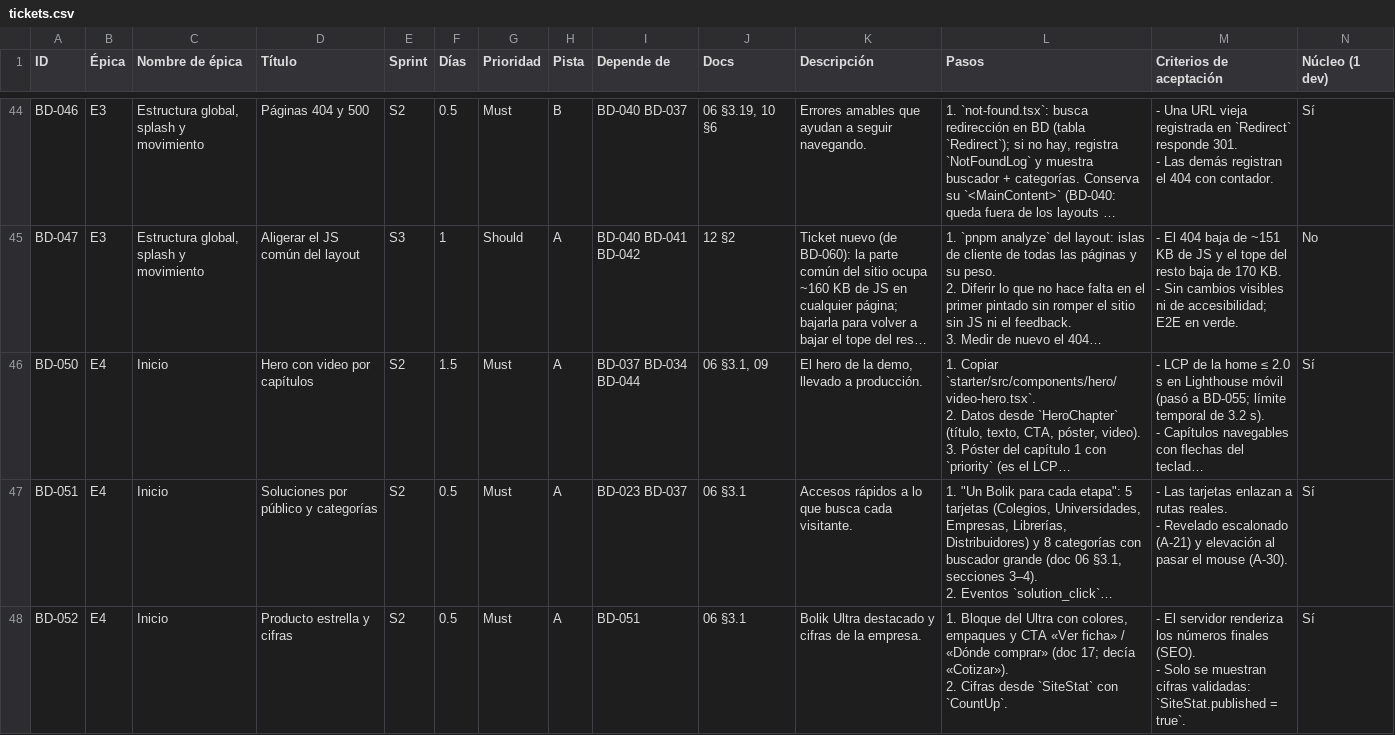
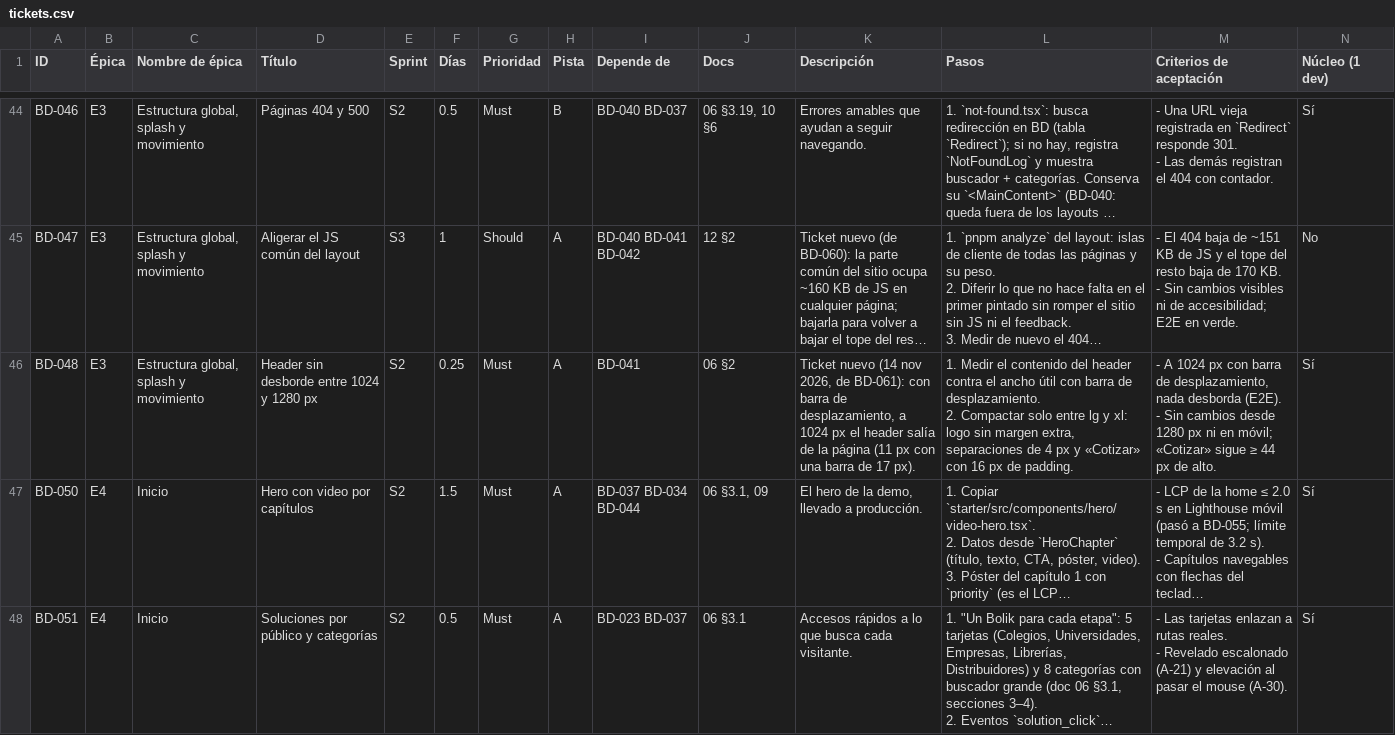
Before and after one commit to Alex-Gallardo/web-bolik-60, a CSV file: docs/tickets.csv, drawn as a sheet; only a part is shown, gaps mark what is left out; the shorter side is filled out with more unchanged rows; long unchanged cells end in …; ↵ is a line break in a cell; the diff names each change by its address in the sheet, - before the commit and + after, or states it on an @@ line.

```diff
--- a/docs/tickets.csv
+++ b/docs/tickets.csv
+row 46: BD-048 | E3 | Estructura global, splash y movimiento | Header sin desborde entre 1024 y 1280 px | S2 | 0.25 | Must | A | BD-041 | 06 §2 | Ticket nuevo (14 nov 2026, de BD-061): con barra de desplazamiento, a 1024 px el header salía de la página (11 px con una barra de 17 px). | 1. Medir el contenido del header contra el ancho útil con barra de desplazamiento. ↵ 2. Compactar solo entre lg y xl: logo sin margen extra, separaciones de 4 px y «Cotizar» con 16 px de padding. | - A 1024 px con barra de desplazamiento, nada desborda (E2E). ↵ - Sin cambios desde 1280 px ni en móvil; «Cotizar» sigue ≥ 44 px de alto. | Sí
```
Also changed, not shown: 3 other files.
